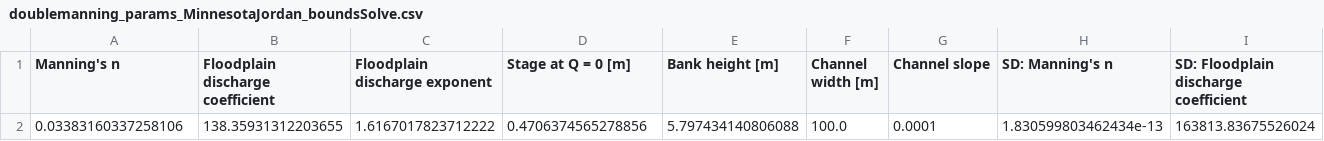
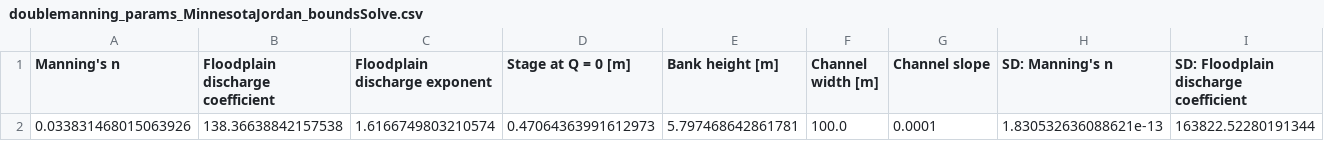
Before and after one commit to MNiMORPH/stage-discharge_Minnesota-Jordan, a CSV file: doublemanning_params_MinnesotaJordan_boundsSolve.csv, drawn as a sheet; only a part is shown; removed rows and columns are numbered as before the commit, all else as after; rows hold the shown columns only; the diff names each change by its address in the sheet, - before the commit and + after, or states it on an @@ line.

Commit message:
Only trival changes from expanding n_ch search range.

```diff
--- a/doublemanning_params_MinnesotaJordan_boundsSolve.csv
+++ b/doublemanning_params_MinnesotaJordan_boundsSolve.csv
-row 2: 0.03383160337258106 | 138.35931312203655 | 1.6167017823712222 | 0.4706374565278856 | 5.797434140806088 | 100.0 | 0.0001 | 1.830599803462434e-13 | 163813.83675526024
+row 2: 0.033831468015063926 | 138.36638842157538 | 1.6166749803210574 | 0.47064363991612973 | 5.797468642861781 | 100.0 | 0.0001 | 1.830532636088621e-13 | 163822.52280191344
```
